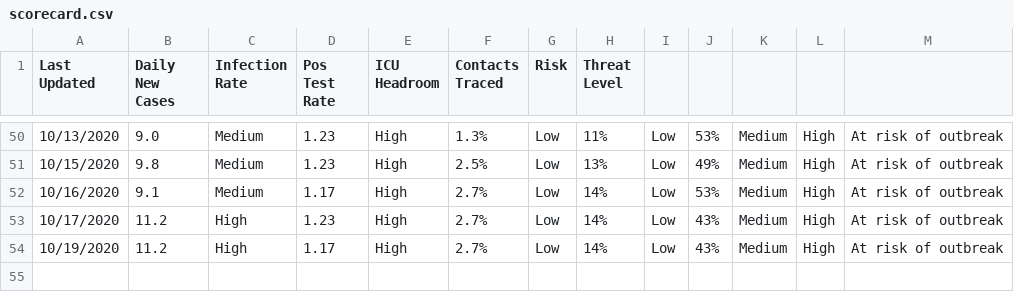
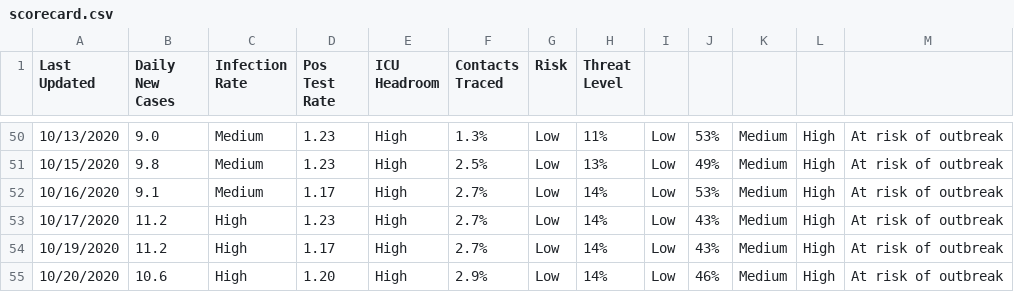
Before and after one commit to gdancik/eida, a CSV file: covid_ct/scorecard.csv, drawn as a sheet; only a part is shown, gaps mark what is left out.

Commit message:
Updated data on 2020_10_21

```diff
--- a/covid_ct/scorecard.csv
+++ b/covid_ct/scorecard.csv
@@ -54 +54,2 @@ Last Updated	Daily New Cases	Infection Rate	Pos Test Rate	ICU Headroom	Contacts
 10/19/2020	11.2	High	1.17	High	2.7%	Low	14%	Low	43%	Medium	High	At risk of outbreak
+10/20/2020	10.6	High	1.20	High	2.9%	Low	14%	Low	46%	Medium	High	At risk of outbreak
```
